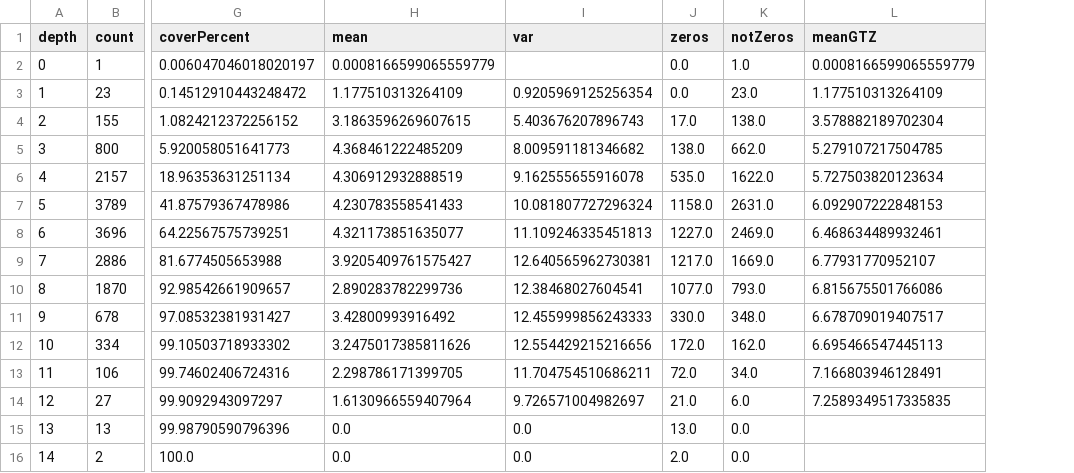
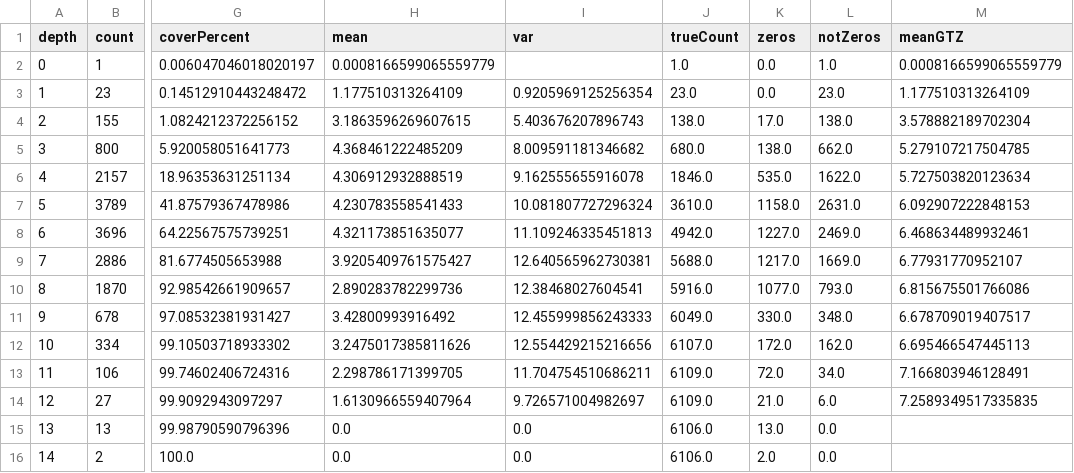
Before and after one commit to DgoMndez/DL-patogen-colab-DIIC, a CSV file: src/analysis/results/depth_count.csv, drawn as a sheet; only a part is shown, gaps mark what is left out; the diff names each change by its address in the sheet, - before the commit and + after, or states it on an @@ line.

Commit message:
+trueCount

```diff
--- a/src/analysis/results/depth_count.csv
+++ b/src/analysis/results/depth_count.csv
+column J (trueCount), rows 2-16: 1.0 | 23.0 | 138.0 | 680.0 | 1846.0 | 3610.0 | 4942.0 | 5688.0 | 5916.0 | 6049.0 | 6107.0 | 6109.0 | 6109.0 | 6106.0 | 6106.0
```
Also changed, not shown: 1 other file.
